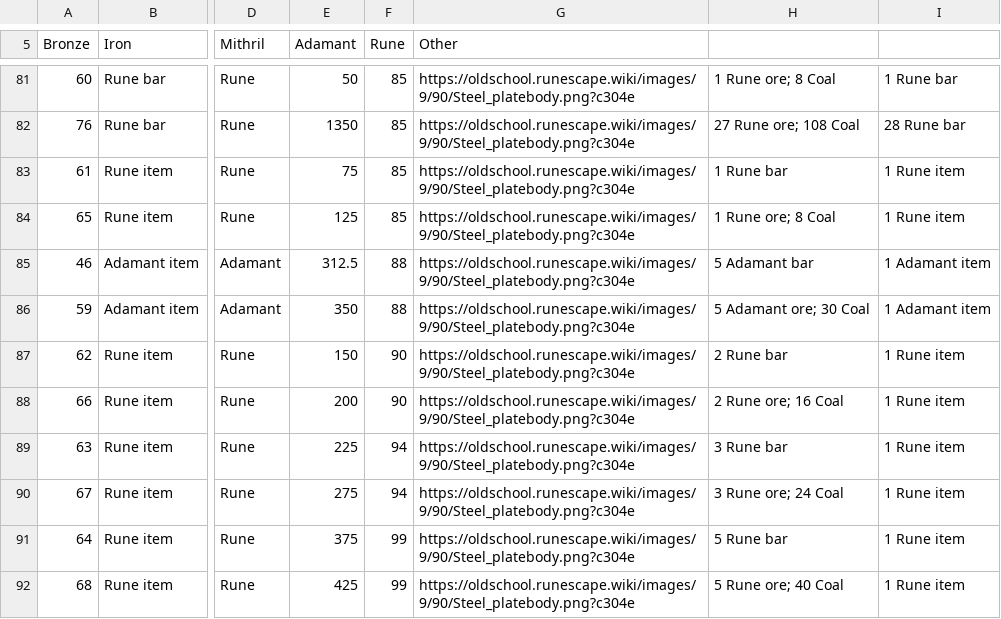
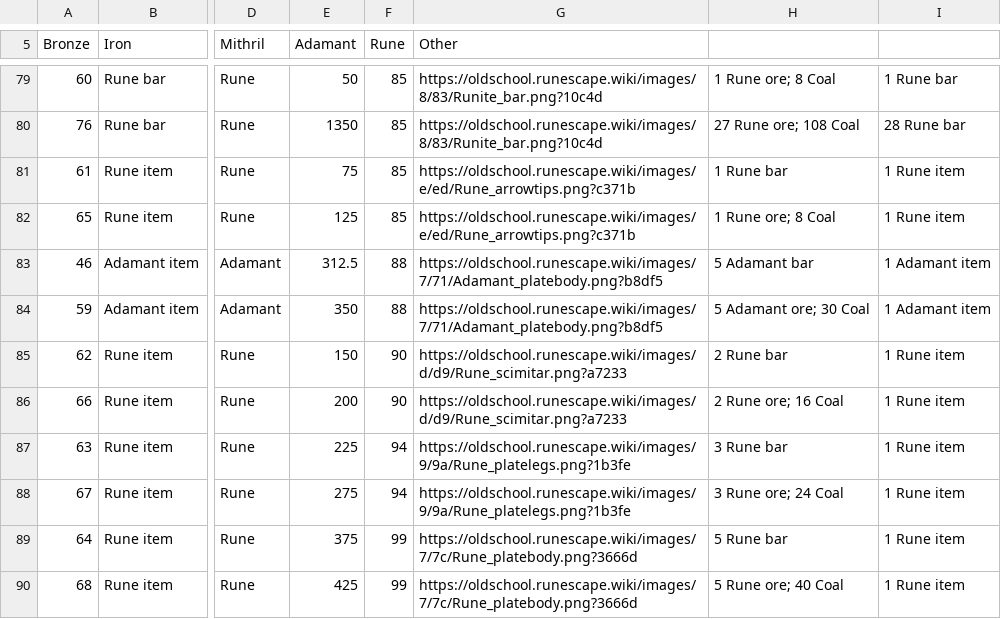
Before and after one commit to osrs-reldo/os-league-tools, a CSV file: scripts/inputs/smithing.csv, drawn as a sheet; only a part is shown, gaps mark what is left out; addresses are those after the commit; the diff covers the shown part only; the diff names each change by its address in the sheet, - before the commit and + after, or states it on an @@ line.

Commit message:
Fix images on smithing calc

```diff
--- a/scripts/inputs/smithing.csv
+++ b/scripts/inputs/smithing.csv
-G79:G80 (Other): https://oldschool.runescape.wiki/images/9/90/Steel_platebody.png?c304e
+G79:G80 (Other): https://oldschool.runescape.wiki/images/8/83/Runite_bar.png?10c4d
-G81:G82 (Other): https://oldschool.runescape.wiki/images/9/90/Steel_platebody.png?c304e
+G81:G82 (Other): https://oldschool.runescape.wiki/images/e/ed/Rune_arrowtips.png?c371b
-G83:G84 (Other): https://oldschool.runescape.wiki/images/9/90/Steel_platebody.png?c304e
+G83:G84 (Other): https://oldschool.runescape.wiki/images/7/71/Adamant_platebody.png?b8df5
-G85:G86 (Other): https://oldschool.runescape.wiki/images/9/90/Steel_platebody.png?c304e
+G85:G86 (Other): https://oldschool.runescape.wiki/images/d/d9/Rune_scimitar.png?a7233
-G87:G88 (Other): https://oldschool.runescape.wiki/images/9/90/Steel_platebody.png?c304e
+G87:G88 (Other): https://oldschool.runescape.wiki/images/9/9a/Rune_platelegs.png?1b3fe
-G89:G90 (Other): https://oldschool.runescape.wiki/images/9/90/Steel_platebody.png?c304e
+G89:G90 (Other): https://oldschool.runescape.wiki/images/7/7c/Rune_platebody.png?3666d
```
Also changed, not shown: 2 removed rows and 30 edited cells elsewhere in this file, 1 other file.
